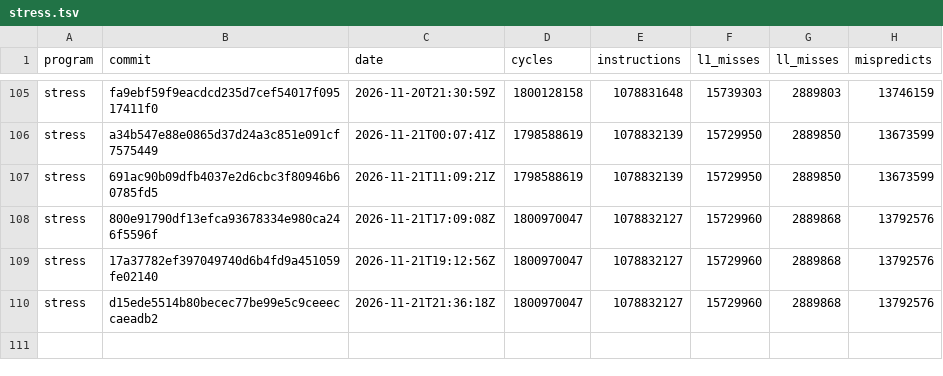
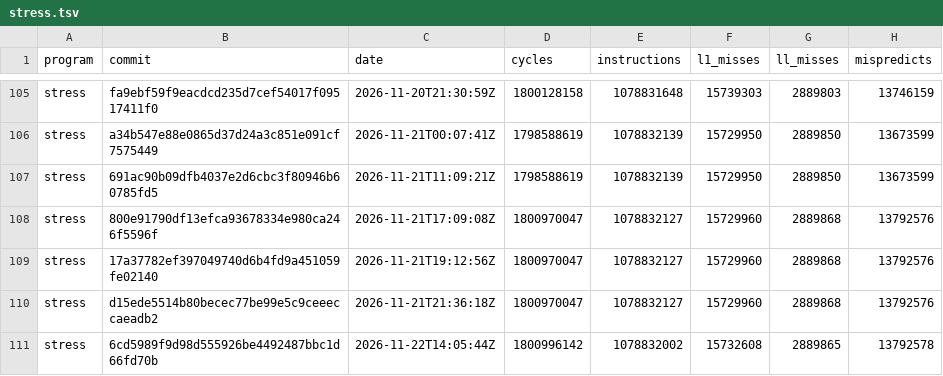
Before and after one commit to zane-lang/compiler, a TSV file: stress.tsv, drawn as a sheet; only a part is shown, gaps mark what is left out.

```diff
--- a/stress.tsv
+++ b/stress.tsv
@@ -110 +110,2 @@ stress	17a37782ef397049740d6b4fd9a451059fe02140	2026-11-21T19:12:56Z	1800970047
 stress	d15ede5514b80becec77be99e5c9ceeeccaeadb2	2026-11-21T21:36:18Z	1800970047	1078832127	15729960	2889868	13792576
+stress	6cd5989f9d98d555926be4492487bbc1d66fd70b	2026-11-22T14:05:44Z	1800996142	1078832002	15732608	2889865	13792578
```
Also changed, not shown: latest.tsv, stress-plain.tsv, 1 other file.
